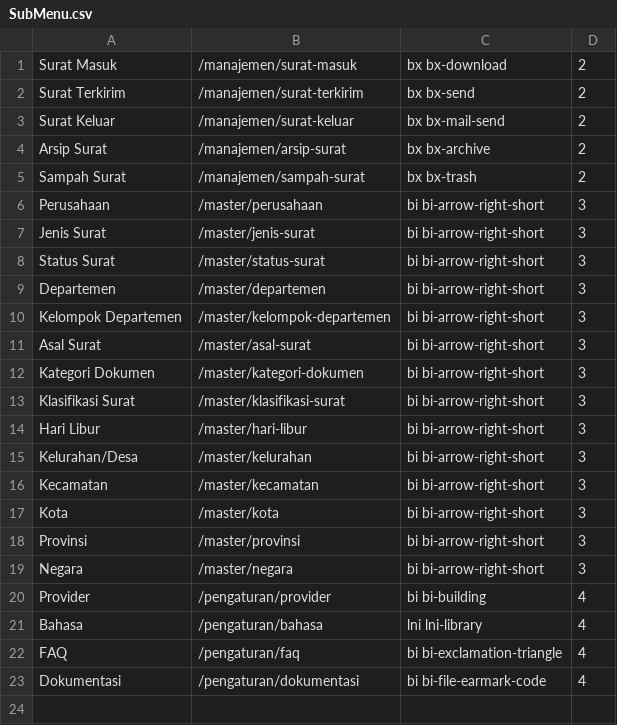
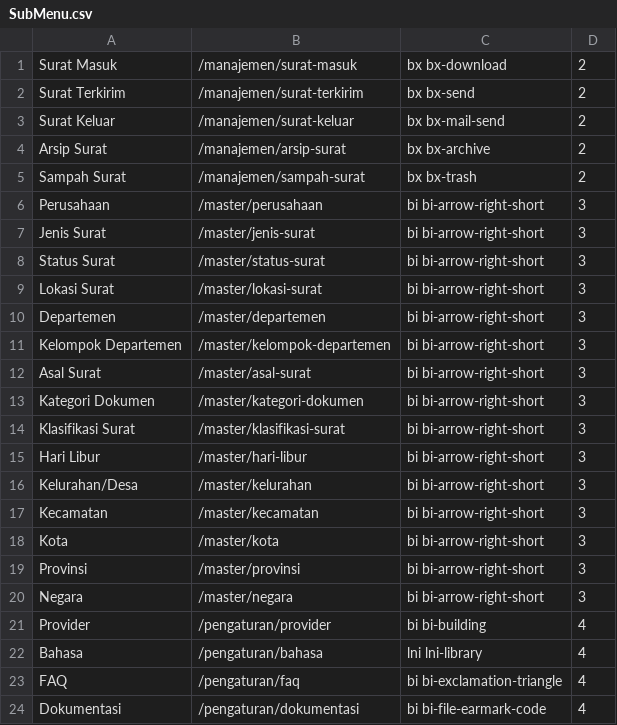
Before and after one commit to MrAisenodni/mtd_archive, a CSV file: database/csv/SubMenu.csv, drawn as a sheet.

```diff
--- a/database/csv/SubMenu.csv
+++ b/database/csv/SubMenu.csv
@@ -8,2 +8,3 @@ Jenis Surat;/master/jenis-surat;bi bi-arrow-right-short;3
 Status Surat;/master/status-surat;bi bi-arrow-right-short;3
+Lokasi Surat;/master/lokasi-surat;bi bi-arrow-right-short;3
 Departemen;/master/departemen;bi bi-arrow-right-short;3
```
Also changed, not shown: 58 other files.
